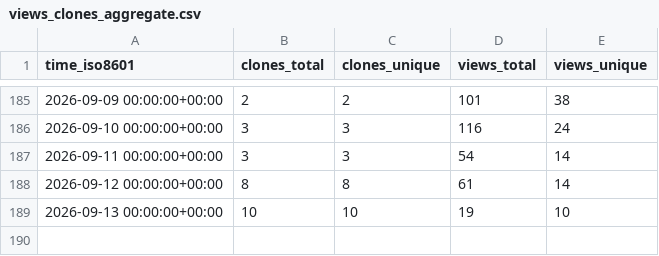
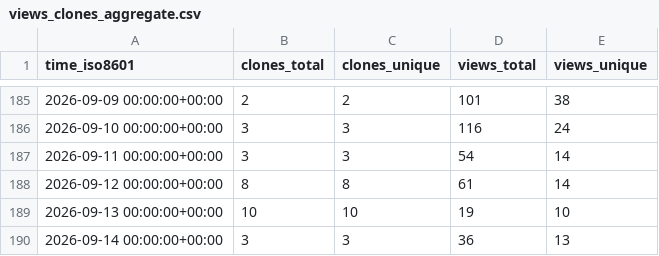
Before and after one commit to drexjj/sbitx, a CSV file: drexjj/sbitx/ghrs-data/views_clones_aggregate.csv, drawn as a sheet; only a part is shown, gaps mark what is left out; the diff names each change by its address in the sheet, - before the commit and + after, or states it on an @@ line.

```diff
--- a/drexjj/sbitx/ghrs-data/views_clones_aggregate.csv
+++ b/drexjj/sbitx/ghrs-data/views_clones_aggregate.csv
+row 190: 2026-09-14 00:00:00+00:00 | 3 | 3 | 36 | 13
```
Also changed, not shown: 1 other file.
